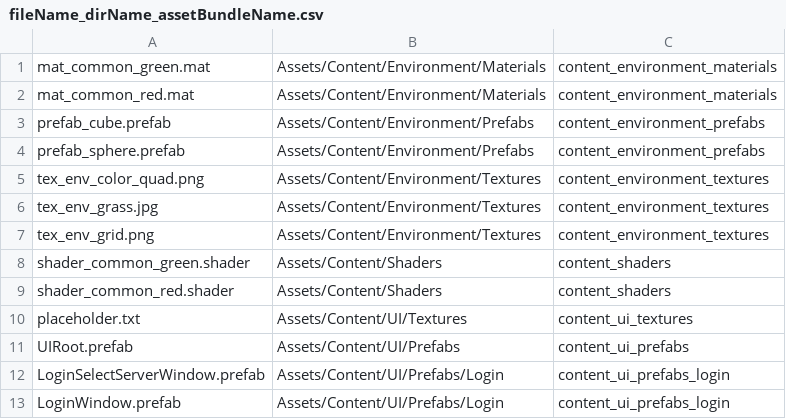
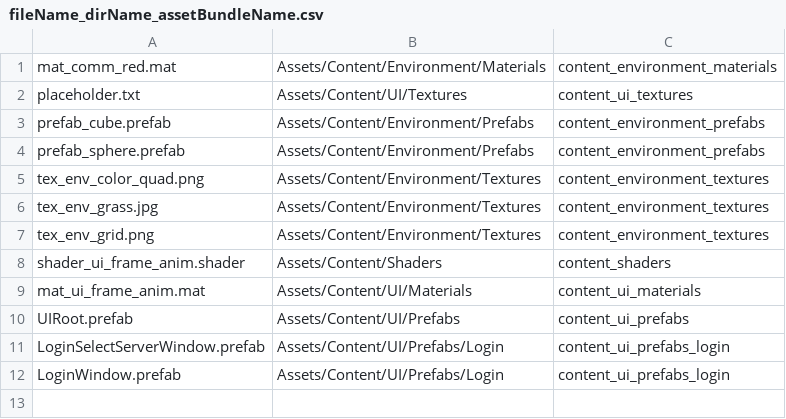
Before and after one commit to Terie412/UnityGameFramework-PureCSharp, a CSV file: client/Assets/StreamingAssets/AssetBundles/fileName_dirName_assetBundleName.csv, drawn as a sheet.

```diff
--- a/client/Assets/StreamingAssets/AssetBundles/fileName_dirName_assetBundleName.csv
+++ b/client/Assets/StreamingAssets/AssetBundles/fileName_dirName_assetBundleName.csv
@@ -1,3 +1,3 @@
-mat_common_green.mat,Assets/Content/Environment/Materials,content_environment_materials
-mat_common_red.mat,Assets/Content/Environment/Materials,content_environment_materials
+mat_comm_red.mat,Assets/Content/Environment/Materials,content_environment_materials
+placeholder.txt,Assets/Content/UI/Textures,content_ui_textures
 prefab_cube.prefab,Assets/Content/Environment/Prefabs,content_environment_prefabs
@@ -7,5 +7,4 @@ tex_env_grass.jpg,Assets/Content/Environment/Textures,content_environment_textur
 tex_env_grid.png,Assets/Content/Environment/Textures,content_environment_textures
-shader_common_green.shader,Assets/Content/Shaders,content_shaders
-shader_common_red.shader,Assets/Content/Shaders,content_shaders
-placeholder.txt,Assets/Content/UI/Textures,content_ui_textures
+shader_ui_frame_anim.shader,Assets/Content/Shaders,content_shaders
+mat_ui_frame_anim.mat,Assets/Content/UI/Materials,content_ui_materials
 UIRoot.prefab,Assets/Content/UI/Prefabs,content_ui_prefabs
```
Also changed, not shown: 28 other files.
